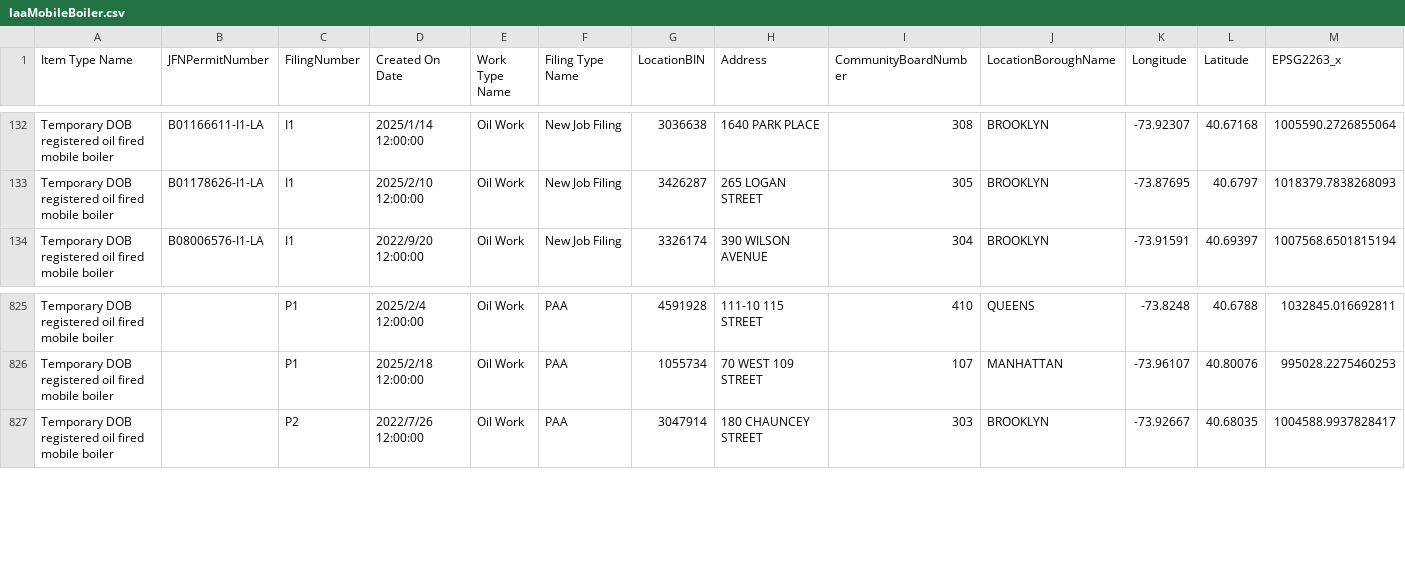
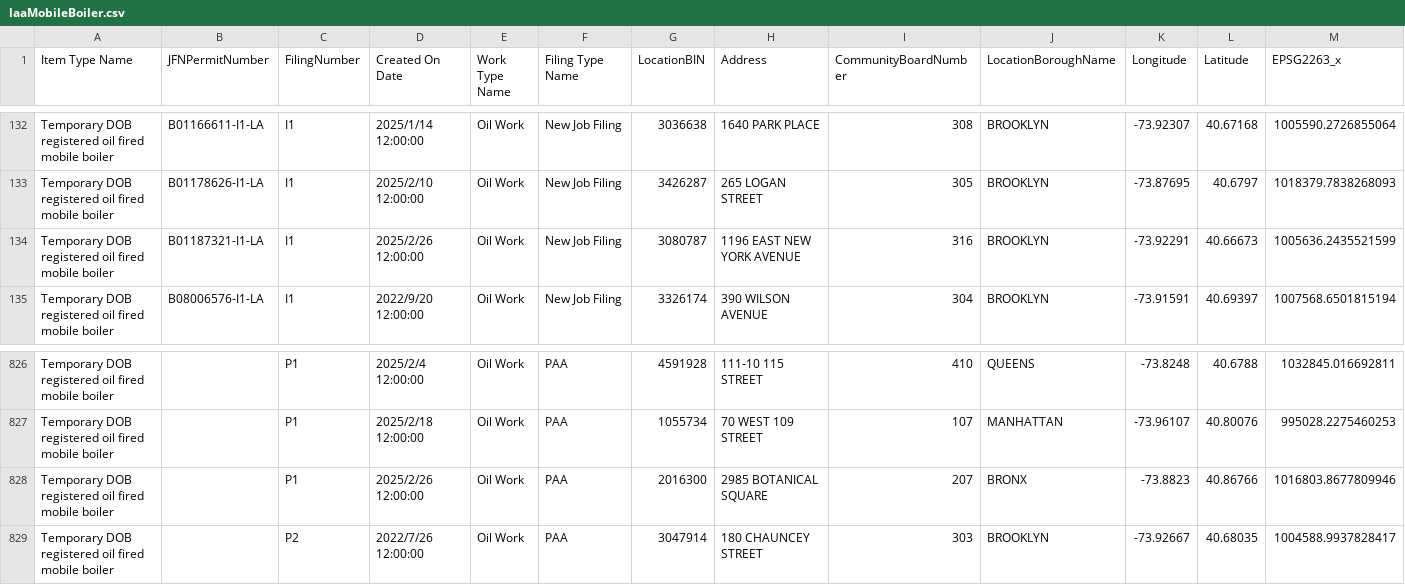
Before and after one commit to NYCDOB/Mobile_Boilers, a CSV file: data/laaMobileBoiler.csv, drawn as a sheet; only a part is shown, gaps mark what is left out; rows hold the shown columns only; the diff names each change by its address in the sheet, - before the commit and + after, or states it on an @@ line.

```diff
--- a/data/laaMobileBoiler.csv
+++ b/data/laaMobileBoiler.csv
+row 134: Temporary DOB registered oil fired mobile boiler | B01187321-I1-LA | I1 | 2025/2/26 12:00:00 | Oil Work | New Job Filing | 3080787 | 1196 EAST NEW YORK AVENUE | 316 | BROOKLYN | -73.92291 | 40.66673 | 1005636.2435521599
+row 828: Temporary DOB registered oil fired mobile boiler |  | P1 | 2025/2/26 12:00:00 | Oil Work | PAA | 2016300 | 2985 BOTANICAL SQUARE | 207 | BRONX | -73.8823 | 40.86766 | 1016803.8677809946
```
Also changed, not shown: 1 other file.
